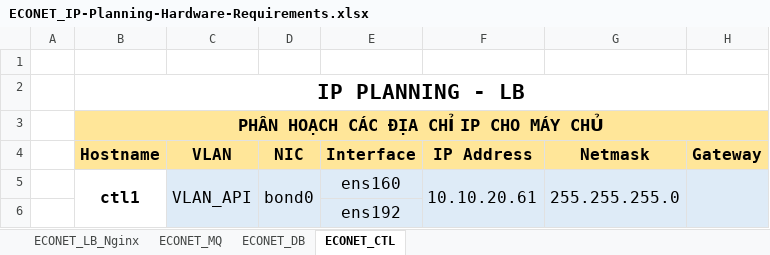
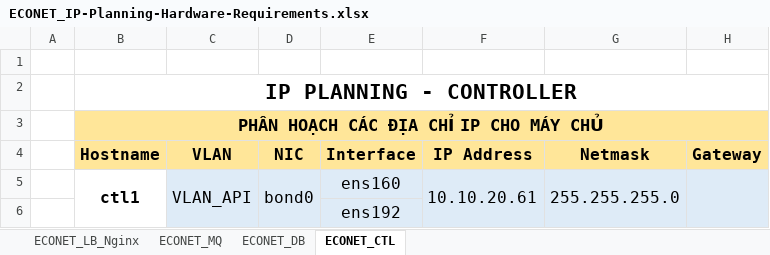
Before and after one commit to phonglh79/openstack-HA, an Excel workbook: tools/ECONET_IP-Planning-Hardware-Requirements.xlsx, sheet ECONET_CTL, drawn as a sheet; only a part is shown; values as stored, in another font and other column widths than the file's, no borders; the diff names each change by its address in the sheet, - before the commit and + after, or states it on an @@ line.

```diff
--- a/tools/ECONET_IP-Planning-Hardware-Requirements.xlsx (sheet ECONET_CTL)
+++ b/tools/ECONET_IP-Planning-Hardware-Requirements.xlsx (sheet ECONET_CTL)
-B2 (Hostname): IP PLANNING - LB
+B2 (Hostname): IP PLANNING - CONTROLLER
```
Also changed, not shown: 1 other file.
